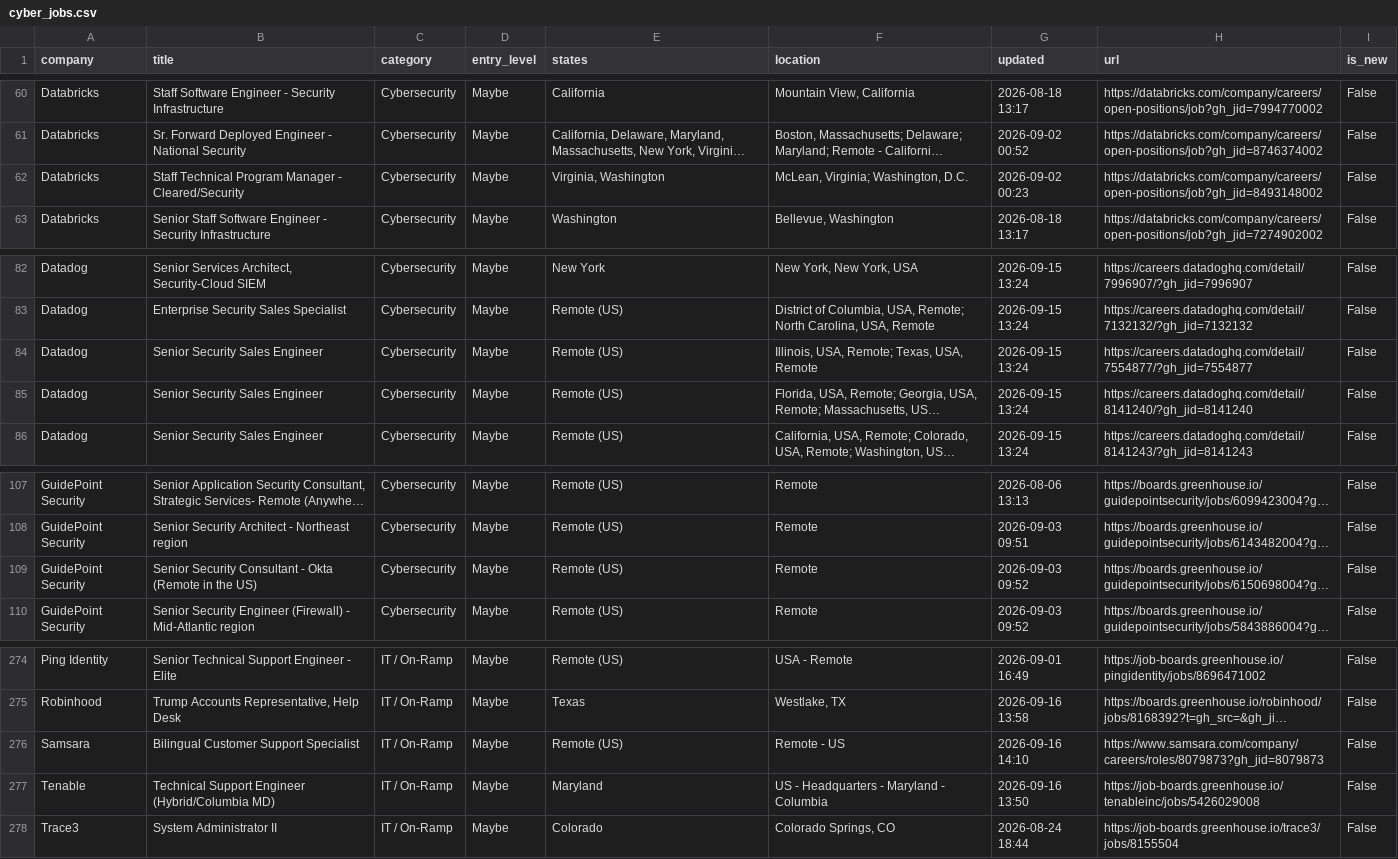
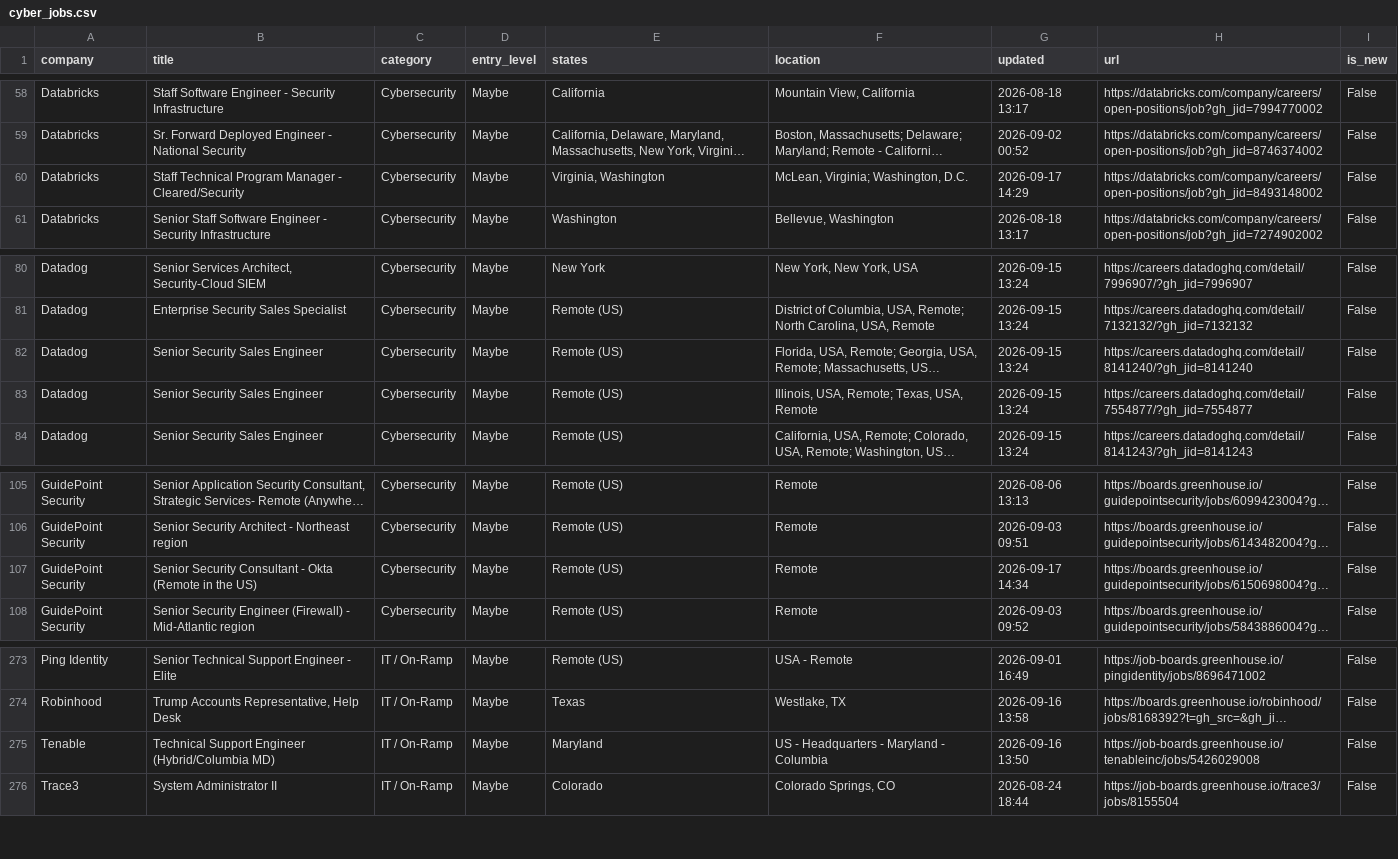
Before and after one commit to bikloz50/cybersecurity-job-tracker, a CSV file: cyber_jobs.csv, drawn as a sheet; only a part is shown, gaps mark what is left out; long unchanged cells end in …; removed rows and columns are numbered as before the commit, all else as after; the diff covers the shown part only; the diff names each change by its address in the sheet, - before the commit and + after, or states it on an @@ line.

```diff
--- a/cyber_jobs.csv
+++ b/cyber_jobs.csv
-G60 (updated): 2026-09-02 00:23
+G60 (updated): 2026-09-17 14:29
@@ row 85 moved to row 82: Datadog @@
-G107 (updated): 2026-09-03 09:52
+G107 (updated): 2026-09-17 14:34
-row 276: Samsara | Bilingual Customer Support Specialist | IT / On-Ramp | Maybe | Remote (US) | Remote - US | 2026-09-16 14:10 | https://www.samsara.com/company/careers/roles/8079873?gh_jid=8079873 | False
```
Also changed, not shown: 4 added rows, 5 removed rows and 2 edited cells elsewhere in this file, 3 other files.
